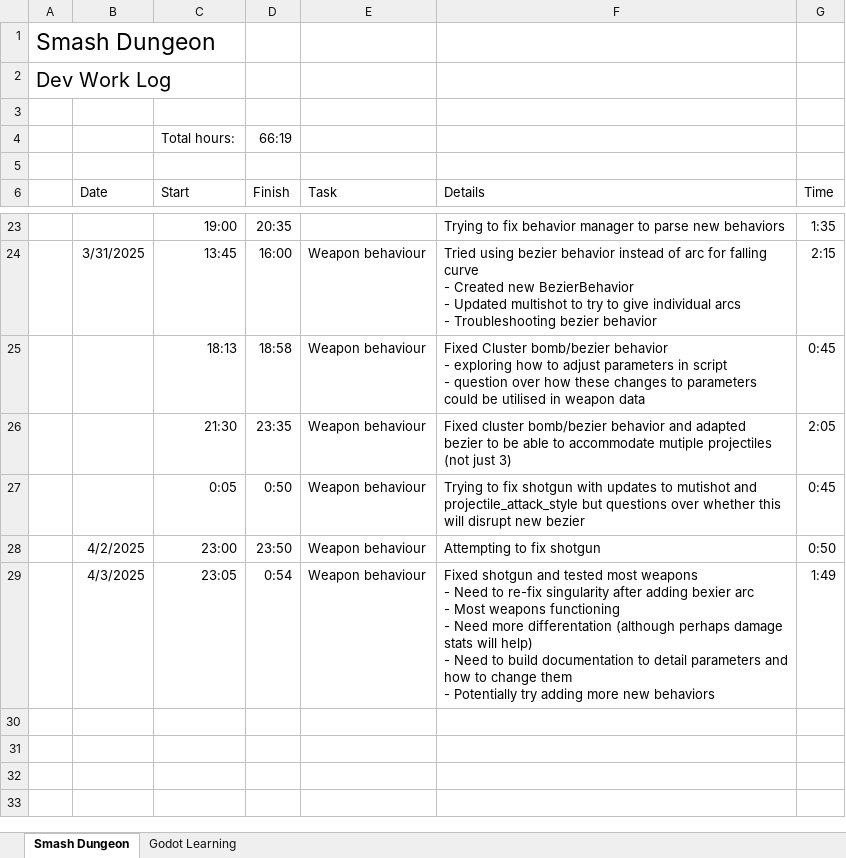
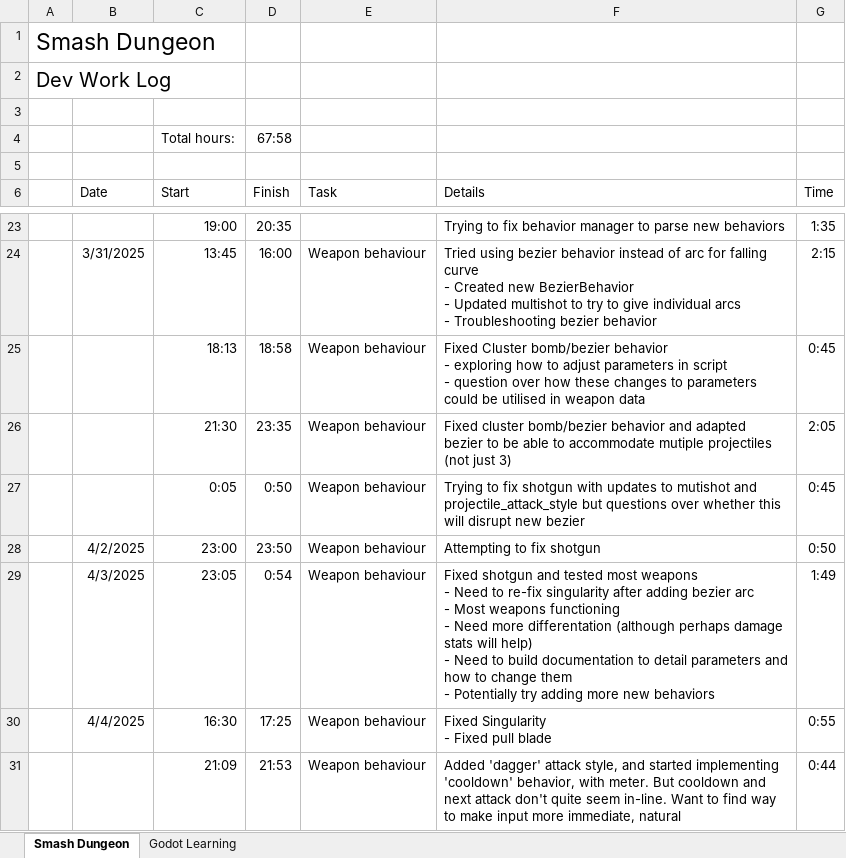
Before and after one commit to adam-j-s/dungeonsmash, an Excel workbook: SD_WorkLog.xlsx, sheet Smash Dungeon, drawn as a sheet; only a part is shown, gaps mark what is left out; values as stored, in another font and other column widths than the file's, no borders; table styles not drawn; ↵ is a line break in a cell; the diff names each change by its address in the sheet, - before the commit and + after, or states it on an @@ line.

Commit message:
added dagger attack style and started cooldown system

```diff
--- a/SD_WorkLog.xlsx (sheet Smash Dungeon)
+++ b/SD_WorkLog.xlsx (sheet Smash Dungeon)
-D4 (Finish): 66:19
+D4 (Finish): 67:58
-F29 (Details): …after adding bexier arc ↵ -…
+F29 (Details): …after adding bezier arc ↵ -…
+row 30:  | 4/4/2025 | 16:30 | 17:25 | Weapon behaviour | Fixed Singularity ↵ - Fixed pull blade | 0:55
+row 31:  |  | 21:09 | 21:53 | Weapon behaviour | Added 'dagger' attack style, and started implementing 'cooldown' behavior, with meter. But cooldown and next attack don't quite seem in-line. Want to find way to make input more immediate, natural | 0:44
```
Also changed, not shown: 5 other files.
